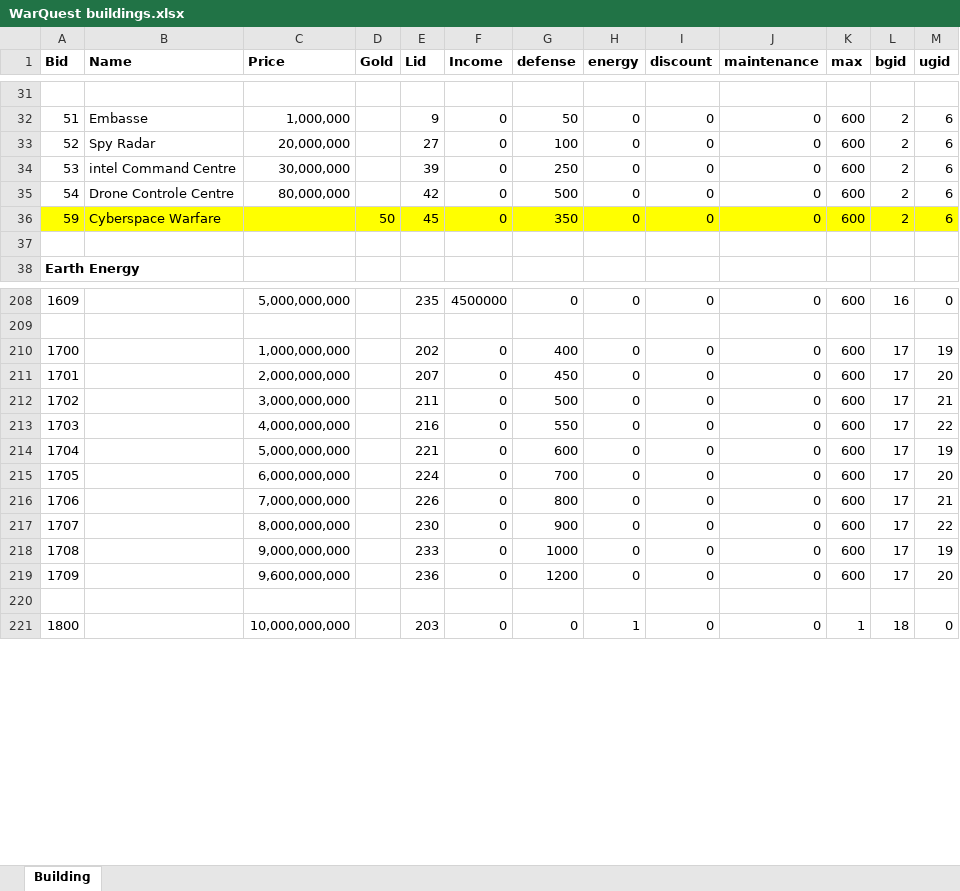
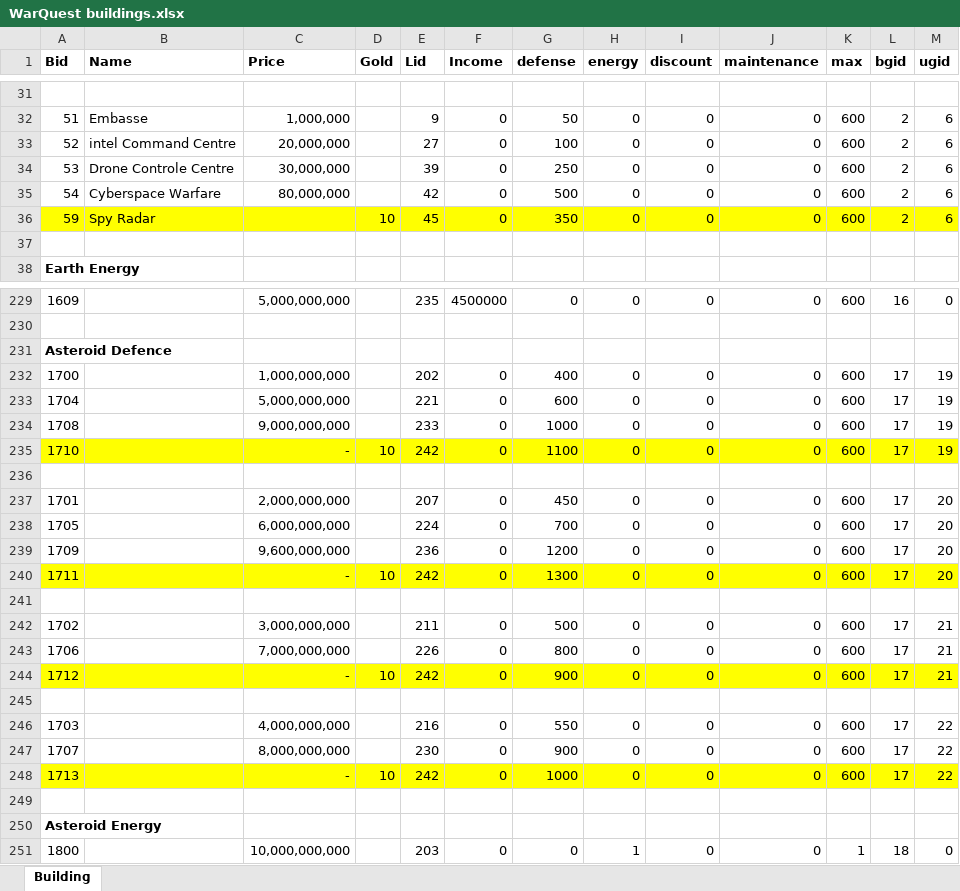
Before and after one commit to plaatsoft/warquest, an Excel workbook: php/#docs/WarQuest buildings.xlsx, sheet Building, drawn as a sheet; only a part is shown, gaps mark what is left out; values as stored, in another font and other column widths than the file's, no borders; addresses are those after the commit; the diff covers the shown part only; the diff names each change by its address in the sheet, - before the commit and + after, or states it on an @@ line.

Commit message:
Added 16 gold buildings with database patch script Remove all earth soldier units.

```diff
--- a/php/#docs/WarQuest buildings.xlsx (sheet Building)
+++ b/php/#docs/WarQuest buildings.xlsx (sheet Building)
-B33 (Name): Spy Radar
+B33 (Name): intel Command Centre
-B34 (Name): intel Command Centre
+B34 (Name): Drone Controle Centre
-B35 (Name): Drone Controle Centre
+B35 (Name): Cyberspace Warfare
-B36 (Name): Cyberspace Warfare
+B36 (Name): Spy Radar
-D36 (Gold): 50
+D36 (Gold): 10
+row 231: Asteroid Defence
@@ row 214 moved to row 233: 1704 @@
+row 234: 1708 |  | 9,000,000,000 |  | 233 | 0 | 1000 | 0 | 0 | 0 | 600 | 17 | 19
+row 235: 1710 |  | - | 10 | 242 | 0 | 1100 | 0 | 0 | 0 | 600 | 17 | 19
+row 236: (empty)
@@ row 215 moved to row 238: 1705 @@
@@ row 219 moved to row 239: 1709 @@
+row 240: 1711 |  | - | 10 | 242 | 0 | 1300 | 0 | 0 | 0 | 600 | 17 | 20
+row 241: (empty)
@@ row 216 moved to row 243: 1706 @@
+row 244: 1712 |  | - | 10 | 242 | 0 | 900 | 0 | 0 | 0 | 600 | 17 | 21
+row 245: (empty)
-A248 (Bid): 1708
+A248 (Bid): 1713
-A248:M248 fill: none
+A248:M248 fill: #FFFF00
-C248 (Price): 9,000,000,000
+C248 (Price): -
-D248 (Gold): (empty)
+D248 (Gold): 10
-E248 (Lid): 233
+E248 (Lid): 242
-M248 (ugid): 19
+M248 (ugid): 22
+row 250: Asteroid Energy
```
Also changed, not shown: 23 added rows, 10 moved rows, 6 edited cells and cell formats elsewhere in this sheet, 51 other files.
